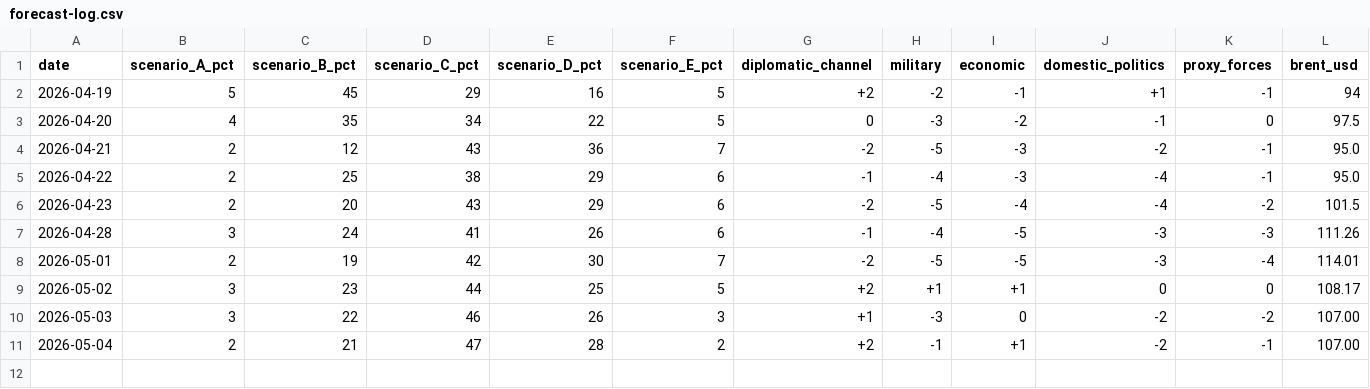
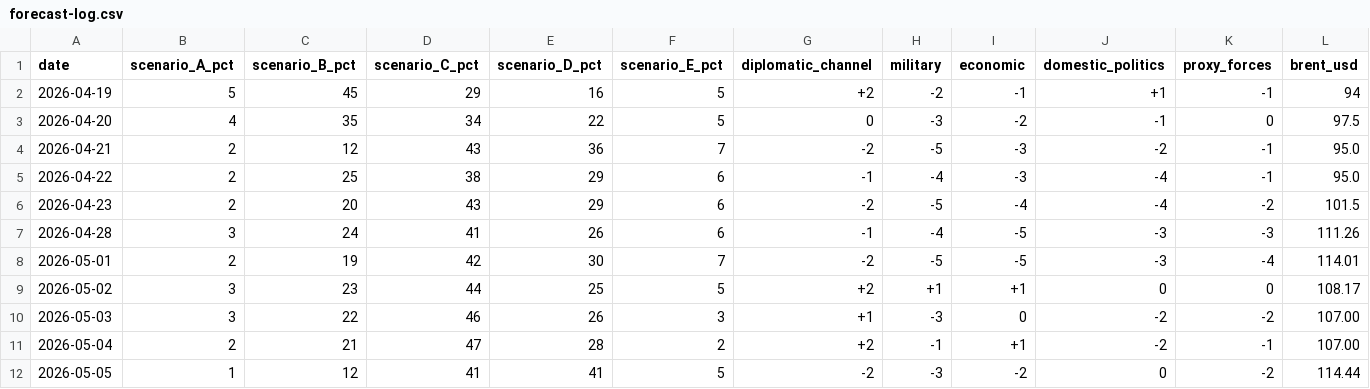
Before and after one commit to yeonwonho/iran-brief, a CSV file: reports/forecast-log.csv, drawn as a sheet; only a part is shown; rows hold the shown columns only; the diff names each change by its address in the sheet, - before the commit and + after, or states it on an @@ line.

```diff
--- a/reports/forecast-log.csv
+++ b/reports/forecast-log.csv
+row 12: 2026-05-05 | 1 | 12 | 41 | 41 | 5 | -2 | -3 | -2 | 0 | -2 | 114.44
```
Also changed, not shown: 1 other file.
